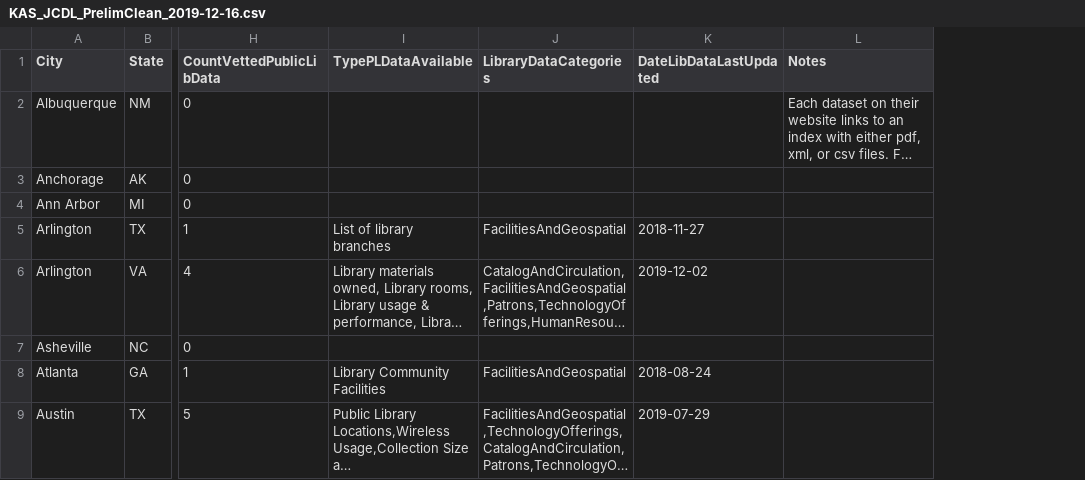
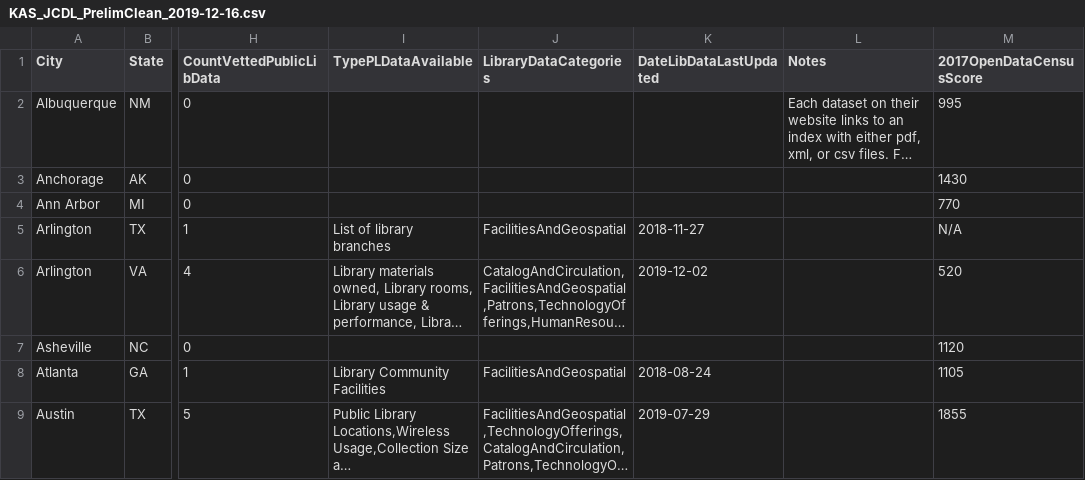
Before and after one commit to OpenDataLiteracy/JCDL-Extended, a CSV file: Data/KAS_JCDL_PrelimClean_2019-12-16.csv, drawn as a sheet; only a part is shown, gaps mark what is left out; long unchanged cells end in …; the diff names each change by its address in the sheet, - before the commit and + after, or states it on an @@ line.

```diff
--- a/Data/KAS_JCDL_PrelimClean_2019-12-16.csv
+++ b/Data/KAS_JCDL_PrelimClean_2019-12-16.csv
+column M (2017OpenDataCensusScore), rows 2-9: 995 | 1430 | 770 | N/A | 520 | 1120 | 1105 | 1855
```
Also changed, not shown: 1 other file.
